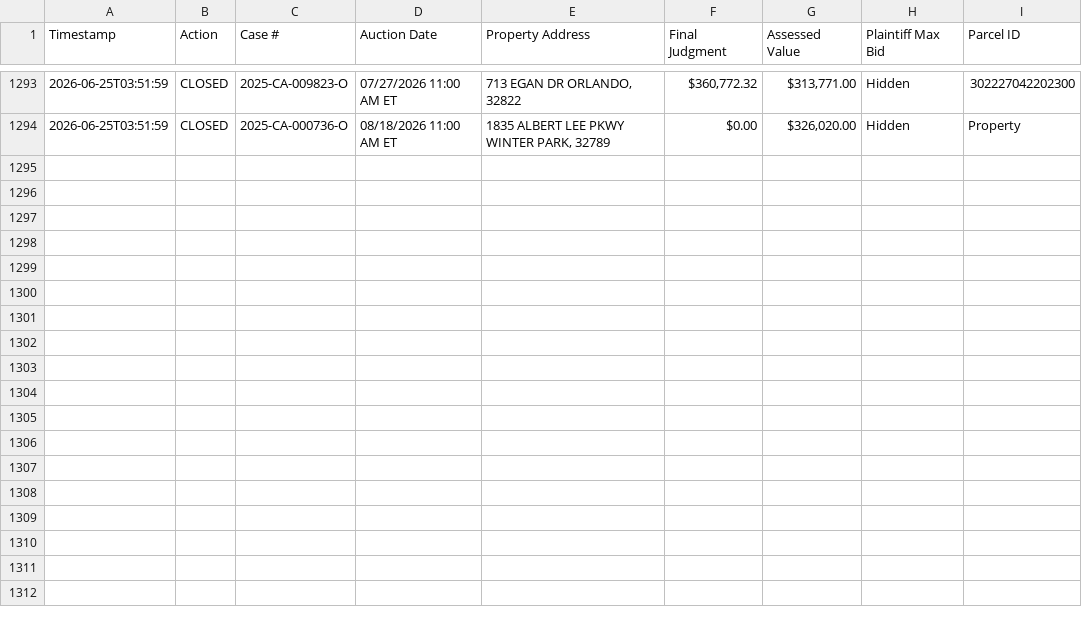
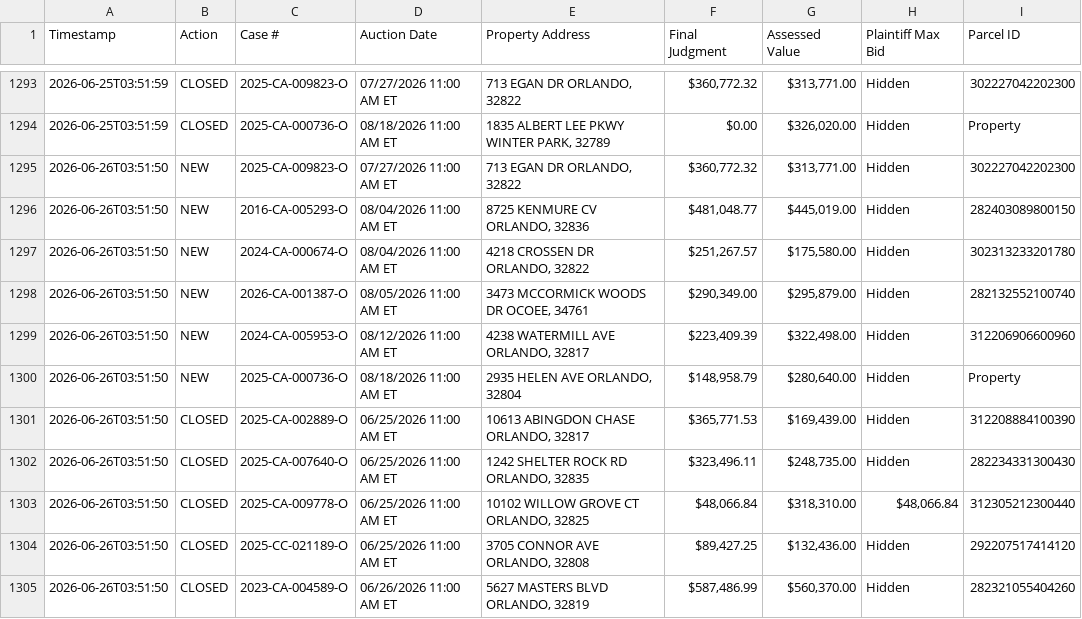
Before and after one commit to figlesias7/Realforeclose-Orange, a CSV file: data/event_log.csv, drawn as a sheet; only a part is shown, gaps mark what is left out.

```diff
--- a/data/event_log.csv
+++ b/data/event_log.csv
@@ -1294 +1294,12 @@ Timestamp,Action,Case #,Auction Date,Property Address,Final Judgment,Assessed Va
 2026-06-25T03:51:59,CLOSED,2025-CA-000736-O,08/18/2026 11:00 AM ET,"1835 ALBERT LEE PKWY WINTER PARK, 32789",$0.00,"$326,020.00",Hidden,Property
+2026-06-26T03:51:50,NEW,2025-CA-009823-O,07/27/2026 11:00 AM ET,"713 EGAN DR ORLANDO, 32822","$360,772.32","$313,771.00",Hidden,302227042202300
+2026-06-26T03:51:50,NEW,2016-CA-005293-O,08/04/2026 11:00 AM ET,"8725 KENMURE CV ORLANDO, 32836","$481,048.77","$445,019.00",Hidden,282403089800150
+2026-06-26T03:51:50,NEW,2024-CA-000674-O,08/04/2026 11:00 AM ET,"4218 CROSSEN DR ORLANDO, 32822","$251,267.57","$175,580.00",Hidden,302313233201780
+2026-06-26T03:51:50,NEW,2026-CA-001387-O,08/05/2026 11:00 AM ET,"3473 MCCORMICK WOODS DR OCOEE, 34761","$290,349.00","$295,879.00",Hidden,282132552100740
+2026-06-26T03:51:50,NEW,2024-CA-005953-O,08/12/2026 11:00 AM ET,"4238 WATERMILL AVE ORLANDO, 32817","$223,409.39","$322,498.00",Hidden,312206906600960
+2026-06-26T03:51:50,NEW,2025-CA-000736-O,08/18/2026 11:00 AM ET,"2935 HELEN AVE ORLANDO, 32804","$148,958.79","$280,640.00",Hidden,Property
+2026-06-26T03:51:50,CLOSED,2025-CA-002889-O,06/25/2026 11:00 AM ET,"10613 ABINGDON CHASE ORLANDO, 32817","$365,771.53","$169,439.00",Hidden,312208884100390
+2026-06-26T03:51:50,CLOSED,2025-CA-007640-O,06/25/2026 11:00 AM ET,"1242 SHELTER ROCK RD ORLANDO, 32835","$323,496.11","$248,735.00",Hidden,282234331300430
+2026-06-26T03:51:50,CLOSED,2025-CA-009778-O,06/25/2026 11:00 AM ET,"10102 WILLOW GROVE CT ORLANDO, 32825","$48,066.84","$318,310.00","$48,066.84",312305212300440
+2026-06-26T03:51:50,CLOSED,2025-CC-021189-O,06/25/2026 11:00 AM ET,"3705 CONNOR AVE ORLANDO, 32808","$89,427.25","$132,436.00",Hidden,292207517414120
+2026-06-26T03:51:50,CLOSED,2023-CA-004589-O,06/26/2026 11:00 AM ET,"5627 MASTERS BLVD ORLANDO, 32819","$587,486.99","$560,370.00",Hidden,282321055404260
```
Also changed, not shown: data/all_seen.csv, 3 other files.
